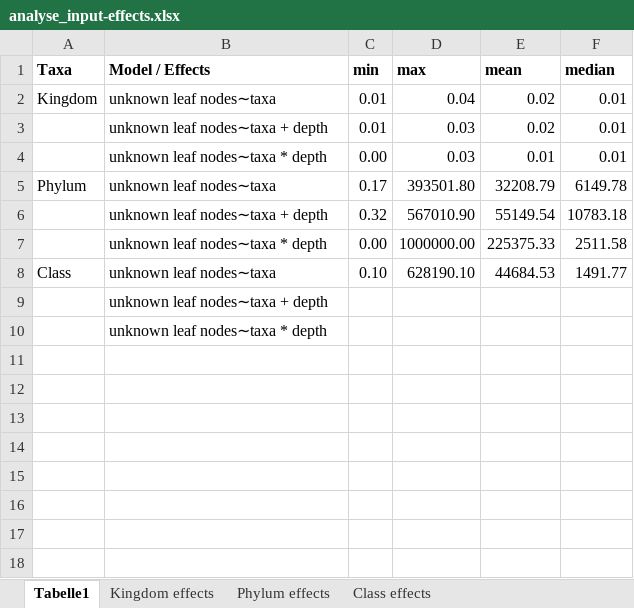
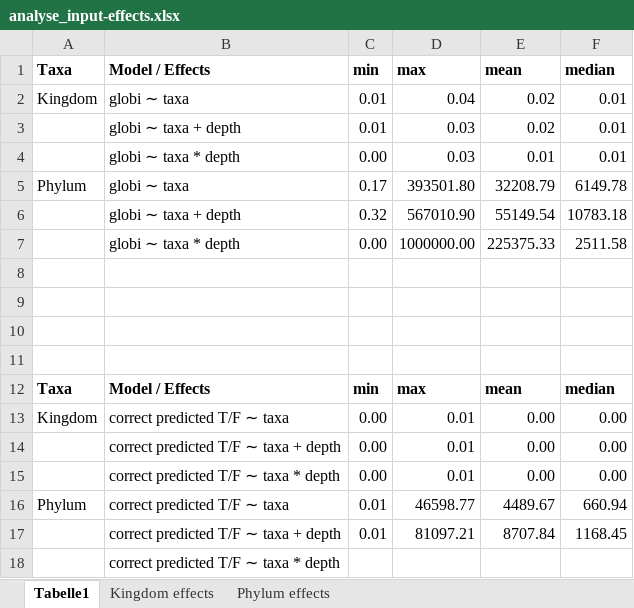
Before and after one commit to Irallia/IZW-HU-Parasites, an Excel workbook: code/metadata/analyse_input-effects.xlsx, sheet Tabelle1, drawn as a sheet; values as stored, in another font and other column widths than the file's, no borders; addresses are those after the commit; the diff names each change by its address in the sheet, - before the commit and + after, or states it on an @@ line.

Commit message:
Paper - Results - correlation between Effects of Phyla

```diff
--- a/code/metadata/analyse_input-effects.xlsx (sheet Tabelle1)
+++ b/code/metadata/analyse_input-effects.xlsx (sheet Tabelle1)
-sheet tab: Class effects
-B2 (Model / Effects): unknown leaf nodes∼taxa
+B2 (Model / Effects): globi ∼ taxa
-B3 (Model / Effects): unknown leaf nodes∼taxa + depth
+B3 (Model / Effects): globi ∼ taxa + depth
-B4 (Model / Effects): unknown leaf nodes∼taxa * depth
+B4 (Model / Effects): globi ∼ taxa * depth
-B5 (Model / Effects): unknown leaf nodes∼taxa
+B5 (Model / Effects): globi ∼ taxa
-B6 (Model / Effects): unknown leaf nodes∼taxa + depth
+B6 (Model / Effects): globi ∼ taxa + depth
-B7 (Model / Effects): unknown leaf nodes∼taxa * depth
+B7 (Model / Effects): globi ∼ taxa * depth
-row 8: Class | unknown leaf nodes∼taxa | 0.10 | 628190.10 | 44684.53 | 1491.77
+row 8: (empty)
-B9 (Model / Effects): unknown leaf nodes∼taxa + depth
+B9 (Model / Effects): (empty)
+row 10: (empty)
+row 11: (empty)
+row 12: Taxa | Model / Effects | min | max | mean | median
+row 13: Kingdom | correct predicted T/F ∼ taxa | 0.00 | 0.01 | 0.00 | 0.00
+row 14:  | correct predicted T/F ∼ taxa + depth | 0.00 | 0.01 | 0.00 | 0.00
+row 15:  | correct predicted T/F ∼ taxa * depth | 0.00 | 0.01 | 0.00 | 0.00
+row 16: Phylum | correct predicted T/F ∼ taxa | 0.01 | 46598.77 | 4489.67 | 660.94
+row 17:  | correct predicted T/F ∼ taxa + depth | 0.01 | 81097.21 | 8707.84 | 1168.45
-B18 (Model / Effects): unknown leaf nodes∼taxa * depth
+B18 (Model / Effects): correct predicted T/F ∼ taxa * depth
```
Also changed, not shown: sheet Phylum effects, sheet Kingdom effects, charts or pictures, 7 other files.
